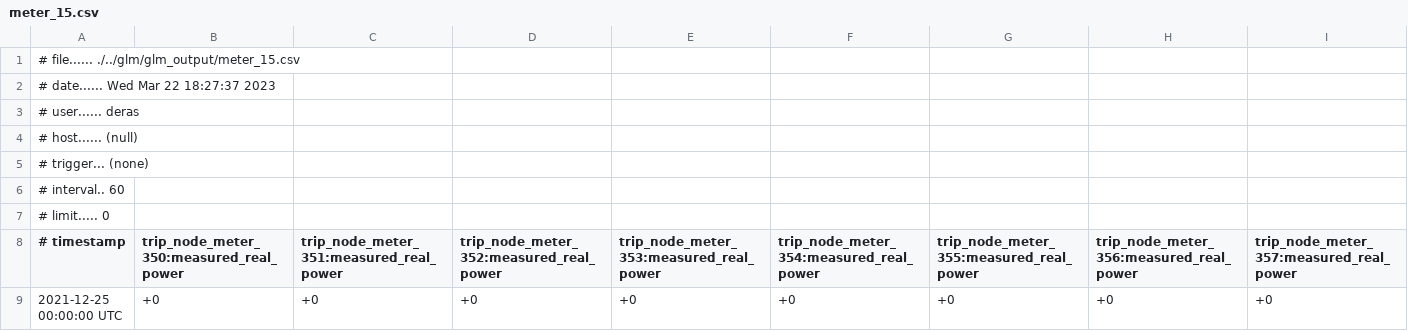
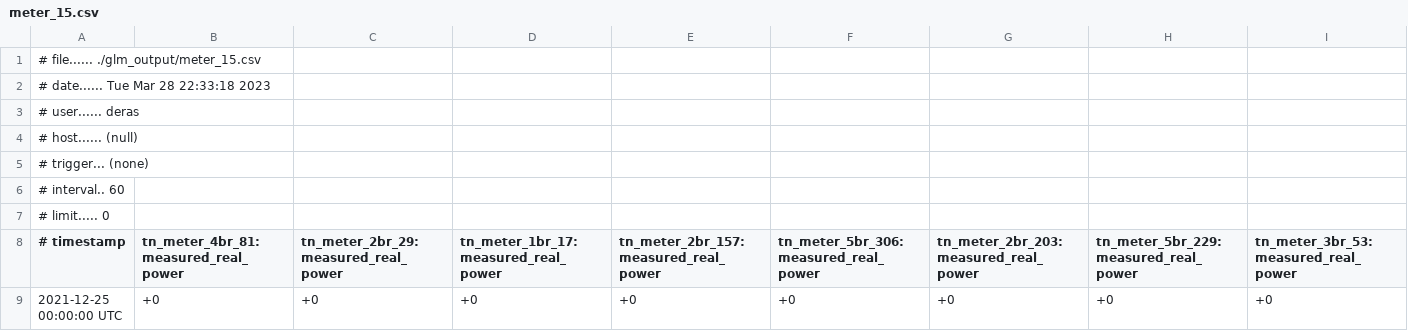
Before and after one commit to MidrarAdham/water_draw_events_generator, a CSV file: populated_13_node_feeder_whs/glm/glm_output/meter_15.csv, drawn as a sheet; only a part is shown; the diff covers the shown part only; the diff names each change by its address in the sheet, - before the commit and + after, or states it on an @@ line.

```diff
--- a/populated_13_node_feeder_whs/glm/glm_output/meter_15.csv
+++ b/populated_13_node_feeder_whs/glm/glm_output/meter_15.csv
-A1 (# timestamp): # file...... ./../glm/glm_output/meter_15.csv
+A1 (# timestamp): # file...... ./glm_output/meter_15.csv
-A2 (# timestamp): # date...... Wed Mar 22 18:27:37 2023
+A2 (# timestamp): # date...... Tue Mar 28 22:33:18 2023
-B8: trip_node_meter_350:measured_real_power
+B8: tn_meter_4br_81:measured_real_power
-C8: trip_node_meter_351:measured_real_power
+C8: tn_meter_2br_29:measured_real_power
-D8: trip_node_meter_352:measured_real_power
+D8: tn_meter_1br_17:measured_real_power
-E8: trip_node_meter_353:measured_real_power
+E8: tn_meter_2br_157:measured_real_power
-F8: trip_node_meter_354:measured_real_power
+F8: tn_meter_5br_306:measured_real_power
-G8: trip_node_meter_355:measured_real_power
+G8: tn_meter_2br_203:measured_real_power
-H8: trip_node_meter_356:measured_real_power
+H8: tn_meter_5br_229:measured_real_power
-I8: trip_node_meter_357:measured_real_power
+I8: tn_meter_3br_53:measured_real_power
```
Also changed, not shown: 17 edited cells elsewhere in this file, populated_13_node_feeder_whs/glm/glm_output/meter_14.csv, populated_13_node_feeder_whs/glm/glm_output/meter_22.csv, 45 other files.
